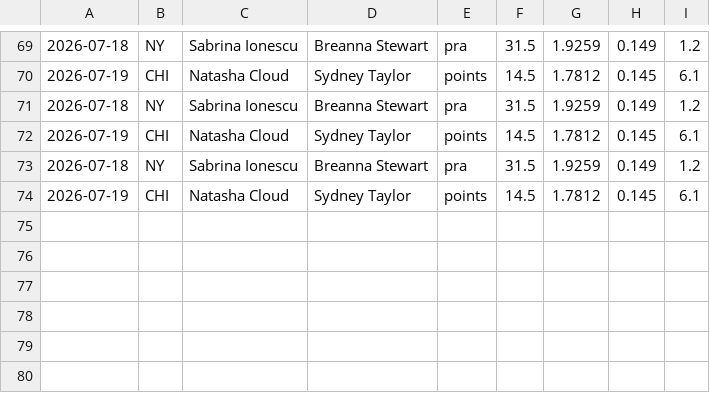
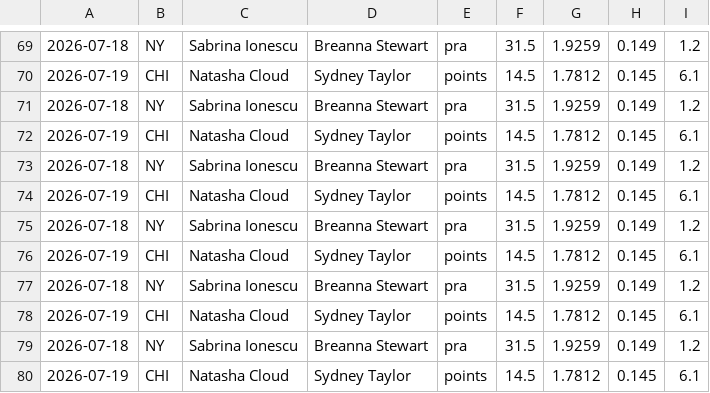
Before and after one commit to fgf9p6ks2f-ux/tennis-odds-collector, a CSV file: wnba_capped_legs.csv, drawn as a sheet; only a part is shown, gaps mark what is left out; the diff names each change by its address in the sheet, - before the commit and + after, or states it on an @@ line.

Commit message:
vm loop data [skip ci]

```diff
--- a/wnba_capped_legs.csv
+++ b/wnba_capped_legs.csv
+row 75: 2026-07-18 | NY | Sabrina Ionescu | Breanna Stewart | pra | 31.5 | 1.9259 | 0.149 | 1.2
+row 76: 2026-07-19 | CHI | Natasha Cloud | Sydney Taylor | points | 14.5 | 1.7812 | 0.145 | 6.1
+row 77: 2026-07-18 | NY | Sabrina Ionescu | Breanna Stewart | pra | 31.5 | 1.9259 | 0.149 | 1.2
+row 78: 2026-07-19 | CHI | Natasha Cloud | Sydney Taylor | points | 14.5 | 1.7812 | 0.145 | 6.1
+row 79: 2026-07-18 | NY | Sabrina Ionescu | Breanna Stewart | pra | 31.5 | 1.9259 | 0.149 | 1.2
+row 80: 2026-07-19 | CHI | Natasha Cloud | Sydney Taylor | points | 14.5 | 1.7812 | 0.145 | 6.1
```
Also changed, not shown: 7 other files.
